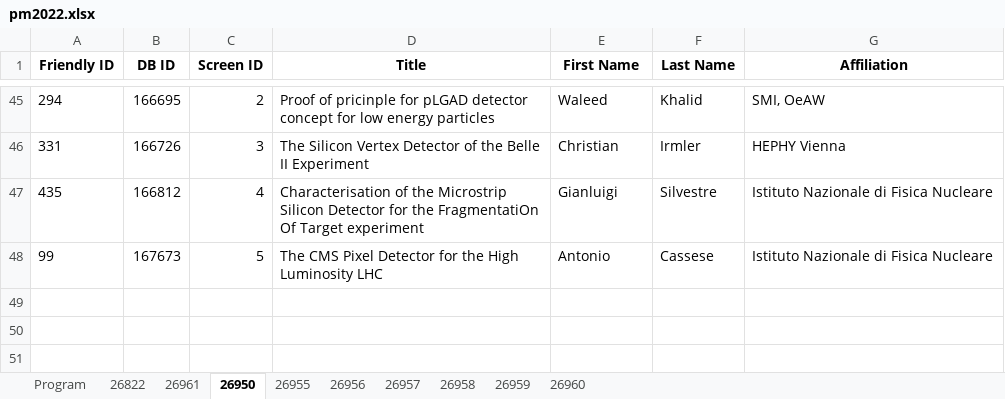
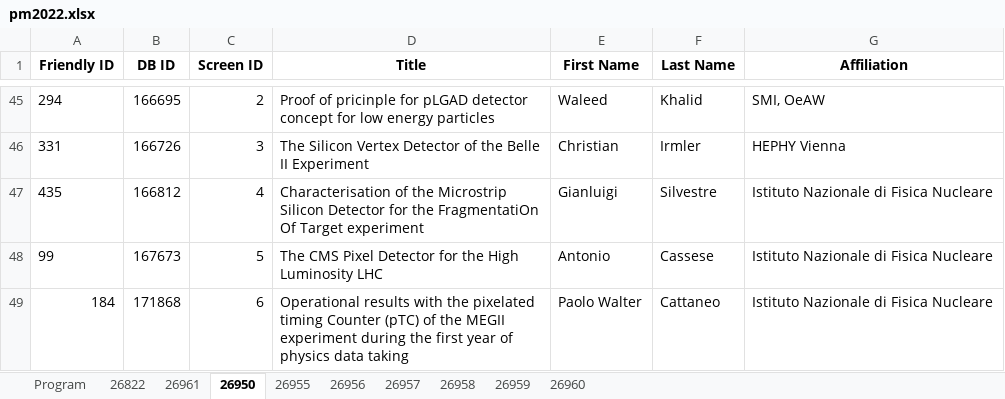
Before and after one commit to lucabaldini/pisameet, an Excel workbook: pm2022/pm2022.xlsx, sheet 26950, drawn as a sheet; only a part is shown, gaps mark what is left out; values as stored, in another font and other column widths than the file's, no borders; the diff names each change by its address in the sheet, - before the commit and + after, or states it on an @@ line.

```diff
--- a/pm2022/pm2022.xlsx (sheet 26950)
+++ b/pm2022/pm2022.xlsx (sheet 26950)
+row 49: 184 | 171868 | 6 | Operational results with the pixelated timing Counter (pTC) of the MEGII experiment during the first year of physics data taking | Paolo Walter | Cattaneo | Istituto Nazionale di Fisica Nucleare
```
Also changed, not shown: sheet 26957.
